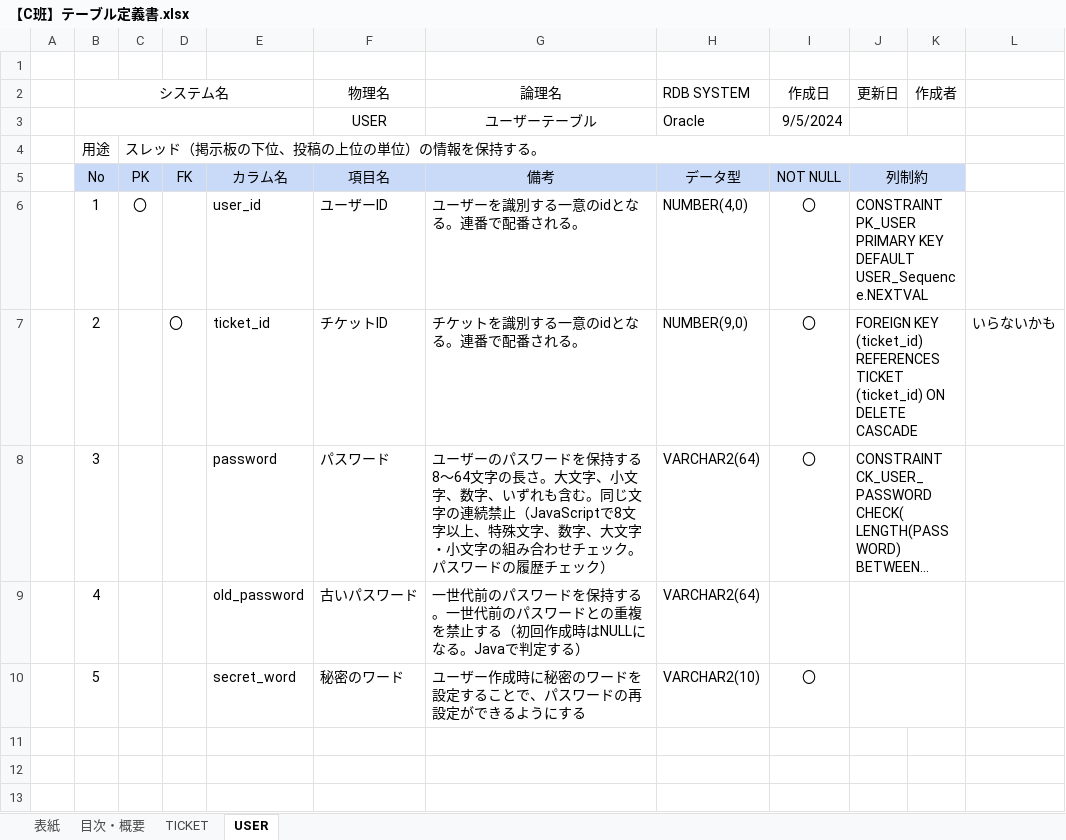
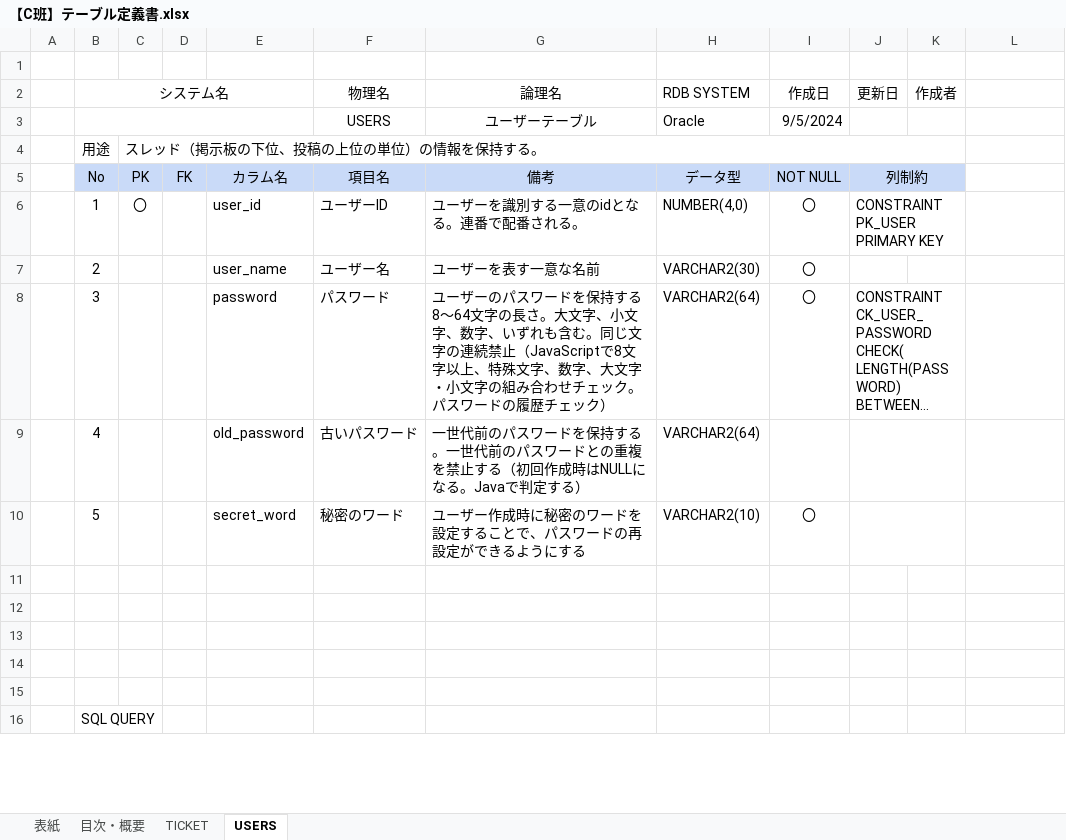
Before and after one commit to saitousona/24AkiC, an Excel workbook: docs/【C班】テーブル定義書.xlsx, sheet USERS, drawn as a sheet; only a part is shown; the shorter side is filled out with more unchanged rows; long unchanged cells end in …; values as stored, in another font and other column widths than the file's, no borders; removed rows and columns are numbered as before the commit, all else as after; the diff covers the shown part only; the diff names each change by its address in the sheet, - before the commit and + after, or states it on an @@ line.

Commit message:
TICKETテーブル、USERSテーブルのCREATE TABLE、CREATE SEQUENCE、 DROP TABLE、 DROP SEQUENCE、 INSERT用スクリプトを作成。 ダミーデータを作成。テーブル定義書にダミーデータ作成用関数を配置。CREATE TABLE文を微修正。 テーブル定義書は要修正。

```diff
--- a/docs/【C班】テーブル定義書.xlsx (sheet USERS)
+++ b/docs/【C班】テーブル定義書.xlsx (sheet USERS)
-sheet tab: USER
+sheet tab: USERS
-F3 (物理名): USER
+F3 (物理名): USERS
-J6 (更新日): CONSTRAINT PK_USER PRIMARY KEY DEFAULT USER_Sequence.NEXTVAL
+J6 (更新日): CONSTRAINT PK_USER PRIMARY KEY
-row 7:  | 2 |  | 〇 | ticket_id | チケットID | チケットを識別する一意のidとなる。連番で配番される。 | NUMBER(9,0) | 〇 | FOREIGN KEY (ticket_id) REFERENCES TICKET (ticket_id) ON DELETE CASCADE |  | いらないかも
+row 7:  | 2 |  |  | user_name | ユーザー名 | ユーザーを表す一意な名前 | VARCHAR2(30) | 〇
```
Also changed, not shown: 27 added rows and 1 edited cell elsewhere in this sheet, sheet TICKET, 8 other files.
